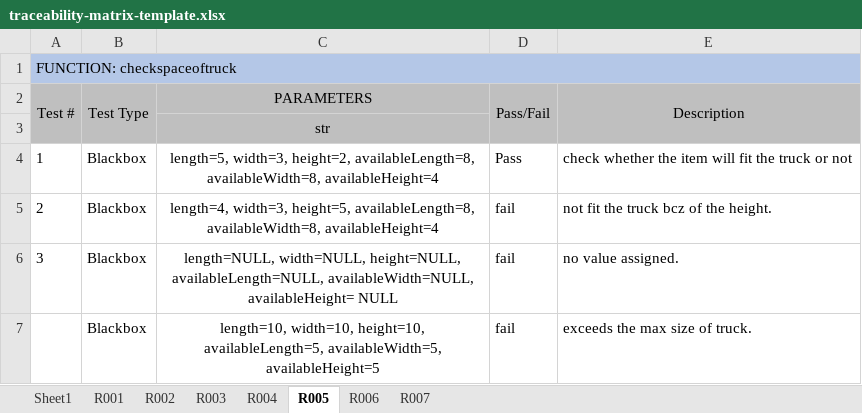
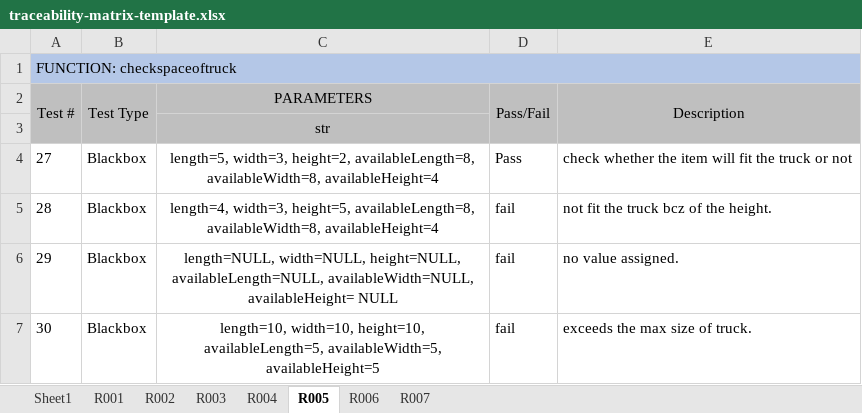
Before and after one commit to Duc-Phu-Nguyen135178234/Food_Delivery, an Excel workbook: Documents/Testing/Tests Documents/traceability-matrix-template.xlsx, sheet R005, drawn as a sheet; values as stored, in another font and other column widths than the file's, no borders; the diff names each change by its address in the sheet, - before the commit and + after, or states it on an @@ line.

```diff
--- a/Documents/Testing/Tests Documents/traceability-matrix-template.xlsx (sheet R005)
+++ b/Documents/Testing/Tests Documents/traceability-matrix-template.xlsx (sheet R005)
-A4 (Test #): 1
+A4 (Test #): 27
-A5 (Test #): 2
+A5 (Test #): 28
-A6 (Test #): 3
+A6 (Test #): 29
-A7 (Test #): (empty)
+A7 (Test #): 30
```
Also changed, not shown: sheet Sheet1, 3 other files.
